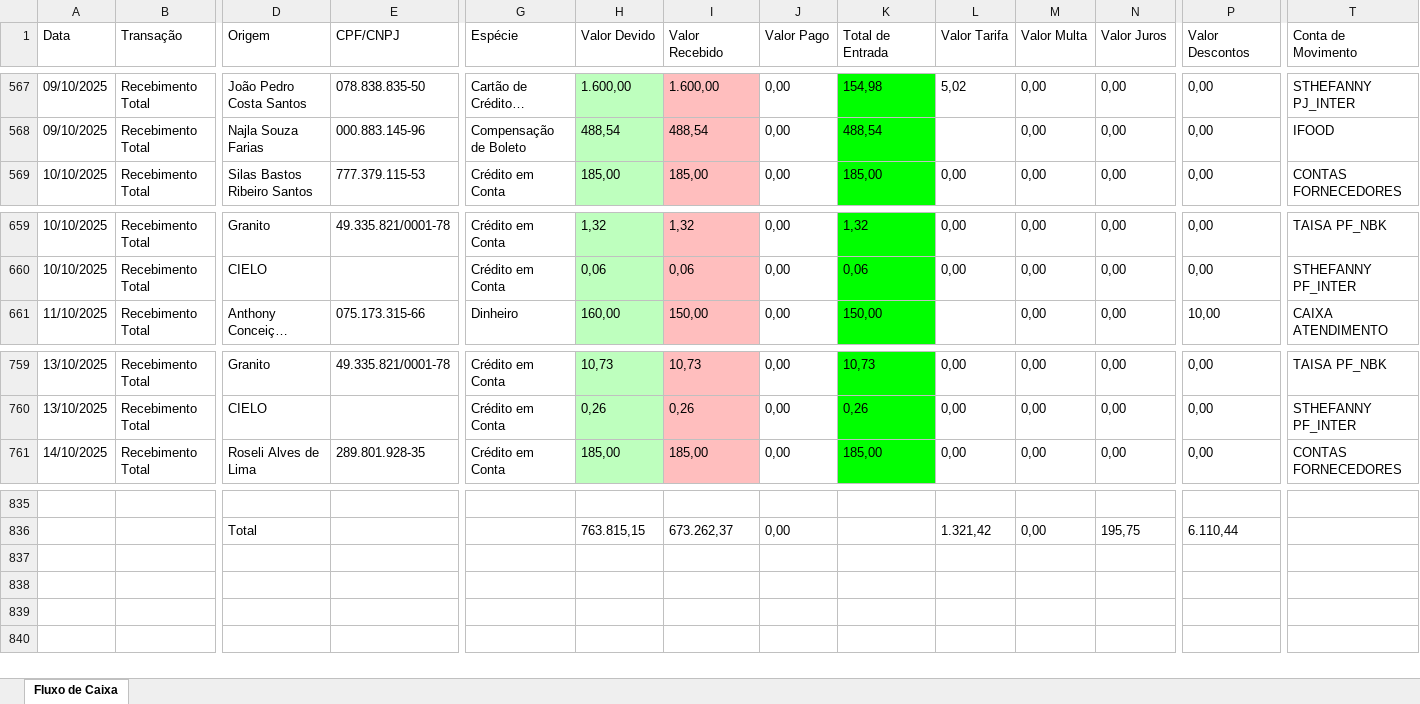
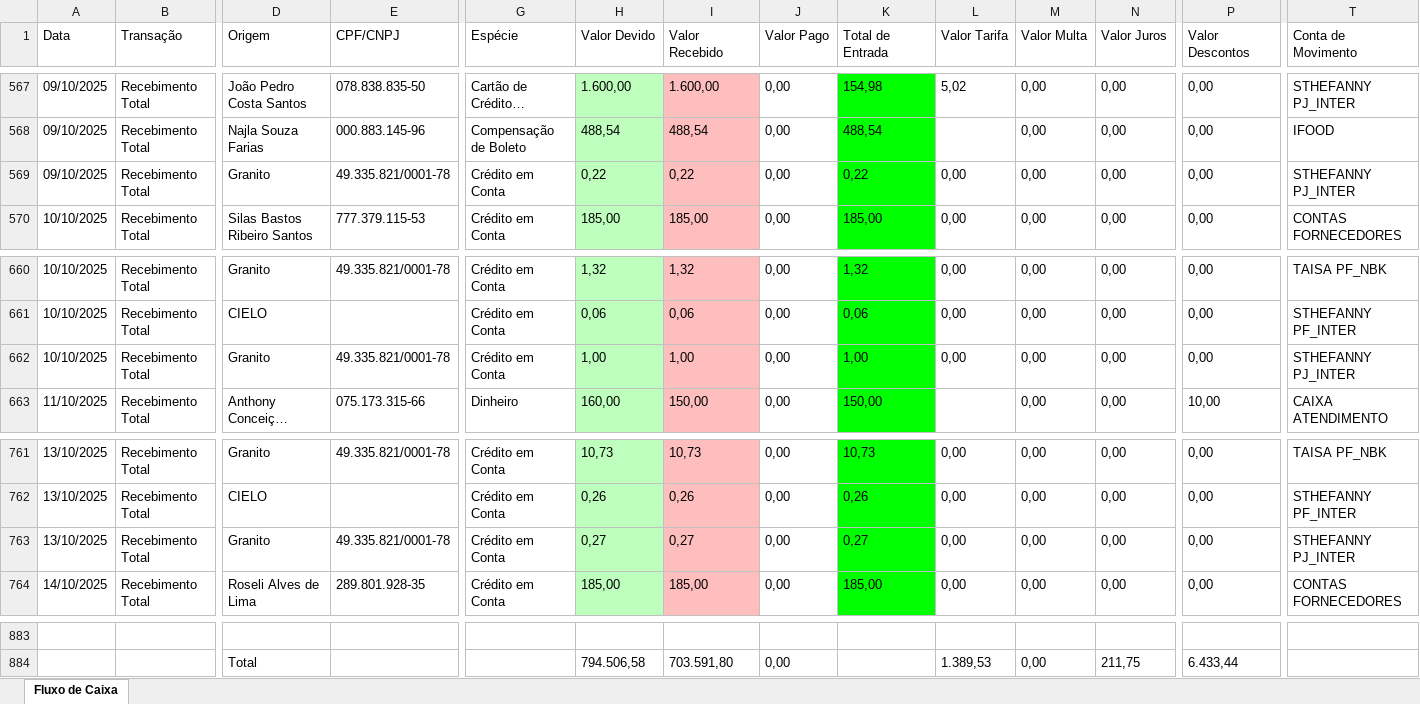
Before and after one commit to ZyonDevelopment/automacoes_codonto, an Excel workbook: downloads/ControleODONTO Fluxo de Caixa.xlsx, sheet Fluxo de Caixa, drawn as a sheet; only a part is shown, gaps mark what is left out; long unchanged cells end in …; values as stored, in another font and other column widths than the file's, no borders; table styles not drawn; addresses are those after the commit; rows hold the shown columns only; the diff covers the shown part only; the diff names each change by its address in the sheet, - before the commit and + after, or states it on an @@ line.

```diff
--- a/downloads/ControleODONTO Fluxo de Caixa.xlsx (sheet Fluxo de Caixa)
+++ b/downloads/ControleODONTO Fluxo de Caixa.xlsx (sheet Fluxo de Caixa)
+row 569: 09/10/2025 | Recebimento Total | Granito | 49.335.821/0001-78 | Crédito em Conta | 0,22 | 0,22 | 0,00 | 0,22 | 0,00 | 0,00 | 0,00 | 0,00 | STHEFANNY PJ_INTER
+row 662: 10/10/2025 | Recebimento Total | Granito | 49.335.821/0001-78 | Crédito em Conta | 1,00 | 1,00 | 0,00 | 1,00 | 0,00 | 0,00 | 0,00 | 0,00 | STHEFANNY PJ_INTER
+row 763: 13/10/2025 | Recebimento Total | Granito | 49.335.821/0001-78 | Crédito em Conta | 0,27 | 0,27 | 0,00 | 0,27 | 0,00 | 0,00 | 0,00 | 0,00 | STHEFANNY PJ_INTER
-H884 (Valor Devido): 763.815,15
+H884 (Valor Devido): 794.506,58
-I884 (Valor Recebido): 673.262,37
+I884 (Valor Recebido): 703.591,80
-L884 (Valor Tarifa): 1.321,42
+L884 (Valor Tarifa): 1.389,53
-N884 (Valor Juros): 195,75
+N884 (Valor Juros): 211,75
-P884 (Valor Descontos): 6.110,44
+P884 (Valor Descontos): 6.433,44
```
Also changed, not shown: 45 added rows elsewhere in this sheet, downloads/ControleODONTO Fluxo de Caixa (1).xlsx, downloads/ControleODONTO Fluxo de Caixa (2).xlsx, 28 other files.
